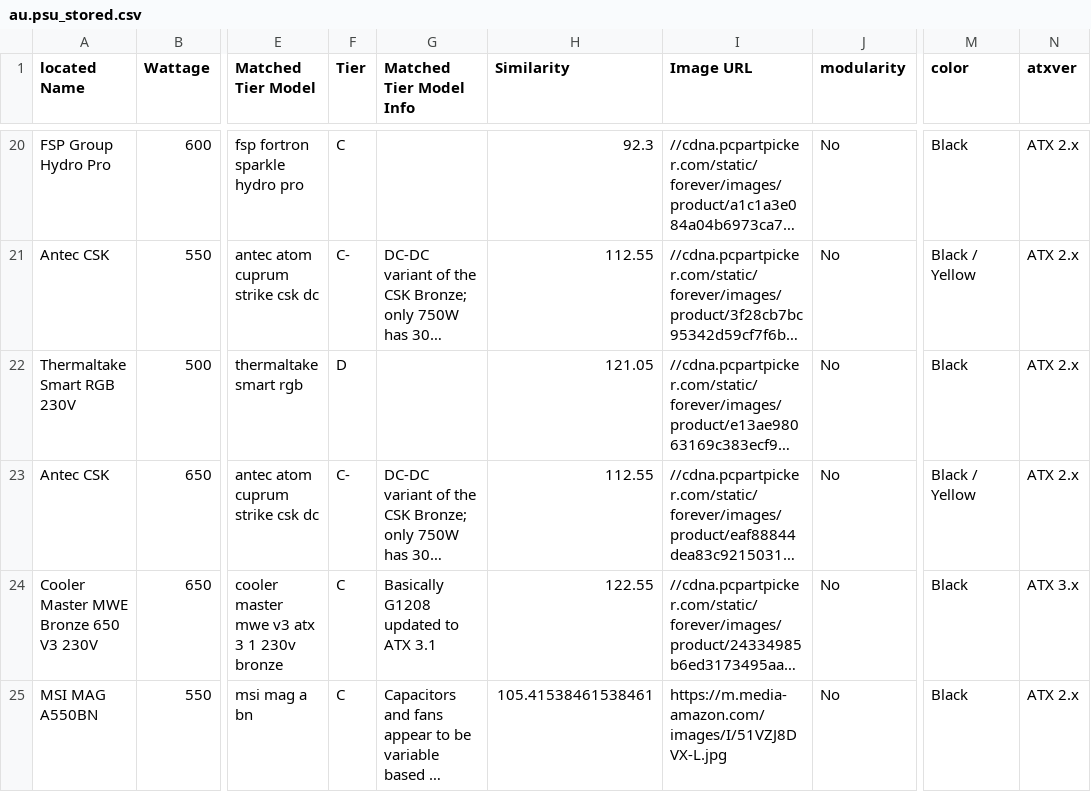
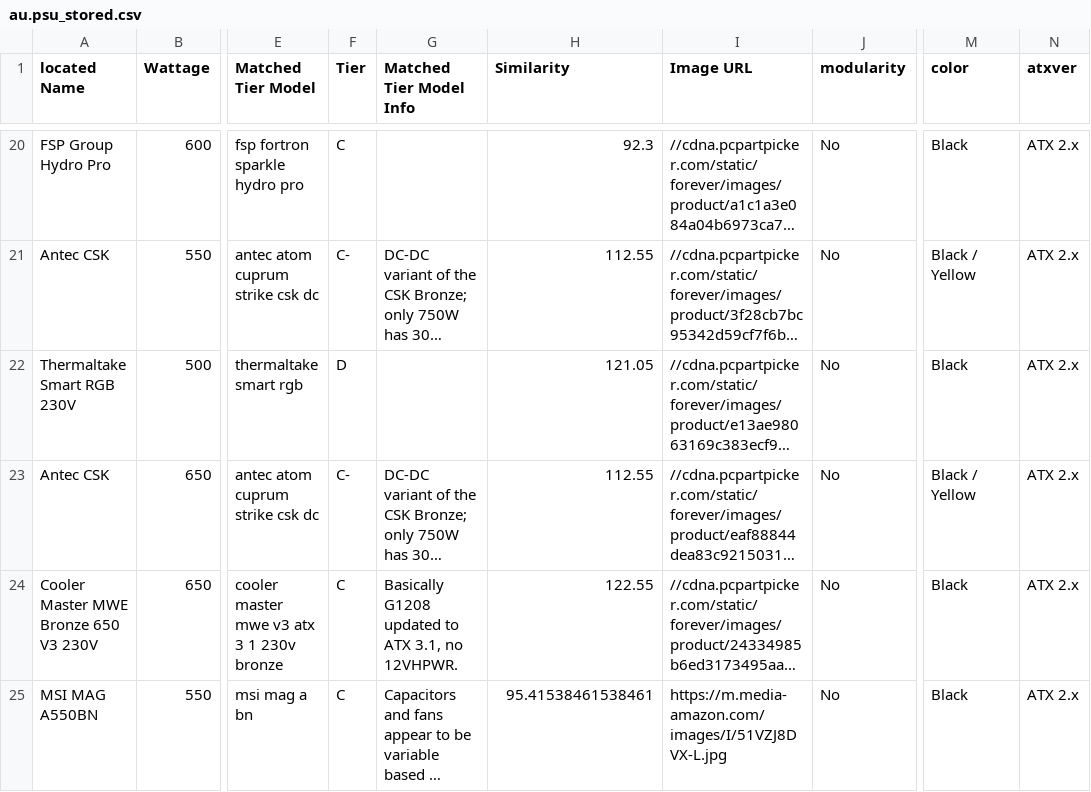
Before and after one commit to Cheesysponge/psuTierSorter, a CSV file: au.psu_stored.csv, drawn as a sheet; only a part is shown, gaps mark what is left out; long unchanged cells end in …; the diff covers the shown part only; the diff names each change by its address in the sheet, - before the commit and + after, or states it on an @@ line.

```diff
--- a/au.psu_stored.csv
+++ b/au.psu_stored.csv
-G24 (Matched Tier Model Info): Basically G1208 updated to ATX 3.1
+G24 (Matched Tier Model Info): Basically G1208 updated to ATX 3.1, no 12VHPWR.
-N24 (atxver): ATX 3.x
+N24 (atxver): ATX 2.x
-H25 (Similarity): 105.41538461538461
+H25 (Similarity): 95.41538461538461
```
Also changed, not shown: 29 edited cells elsewhere in this file, ca.psu_stored.csv, de.psu_stored.csv, 4 other files.
